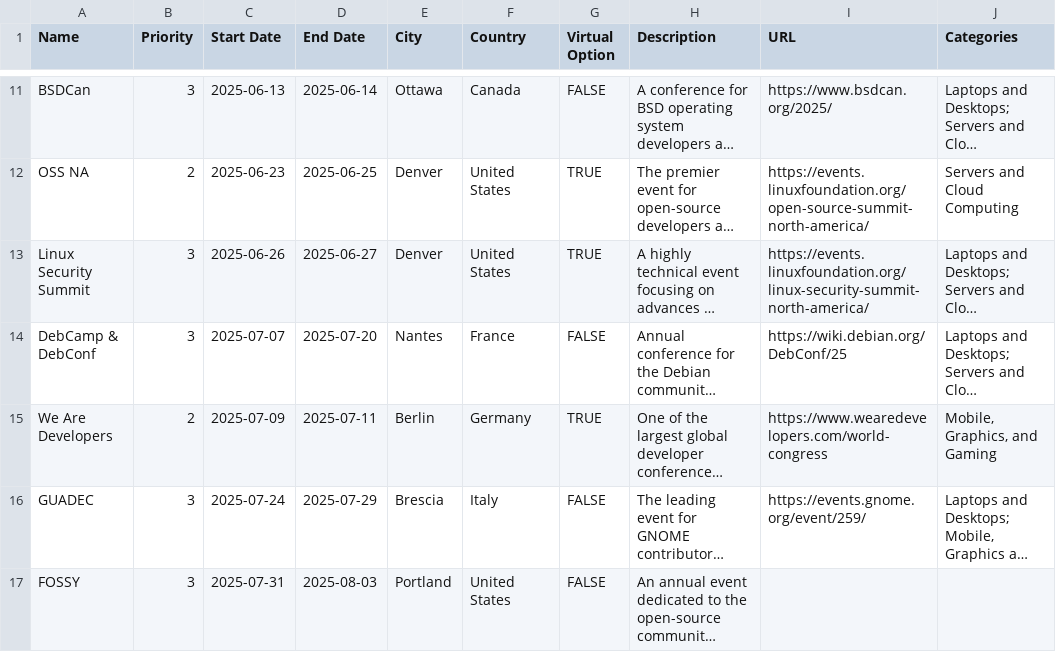
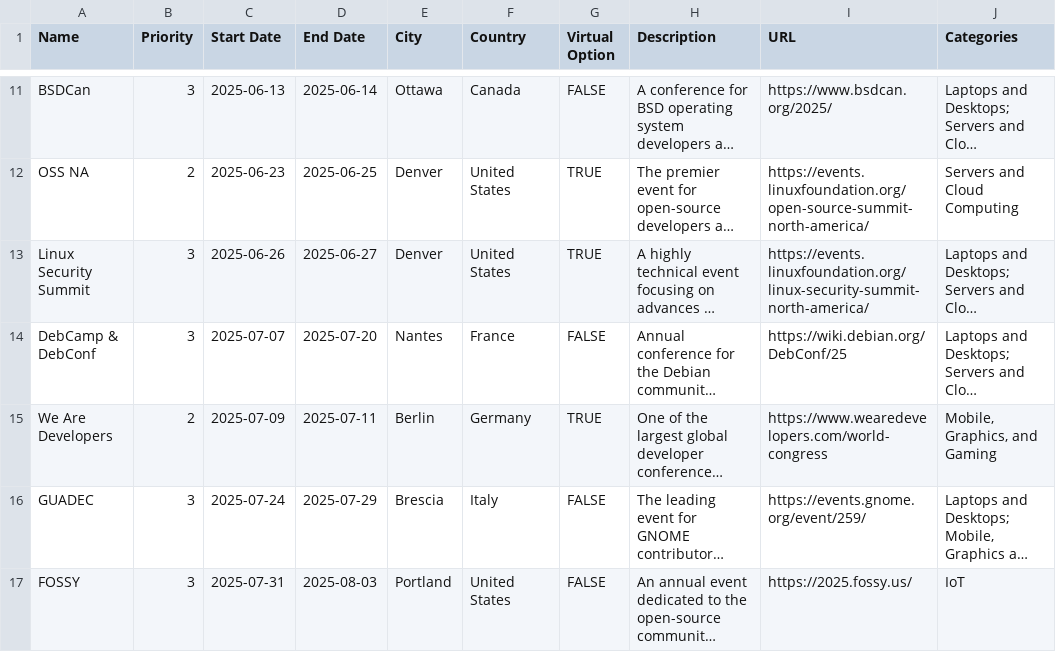
Before and after one commit to geremyCohen/arm-learning-paths, a CSV file: assets/events.csv, drawn as a sheet; only a part is shown, gaps mark what is left out; long unchanged cells end in …; the diff names each change by its address in the sheet, - before the commit and + after, or states it on an @@ line.

Commit message:
Update events.csv
Added Q2 Events

```diff
--- a/assets/events.csv
+++ b/assets/events.csv
-I17 (URL): (empty)
+I17 (URL): https://2025.fossy.us/
-J17 (Categories): (empty)
+J17 (Categories): IoT
```
